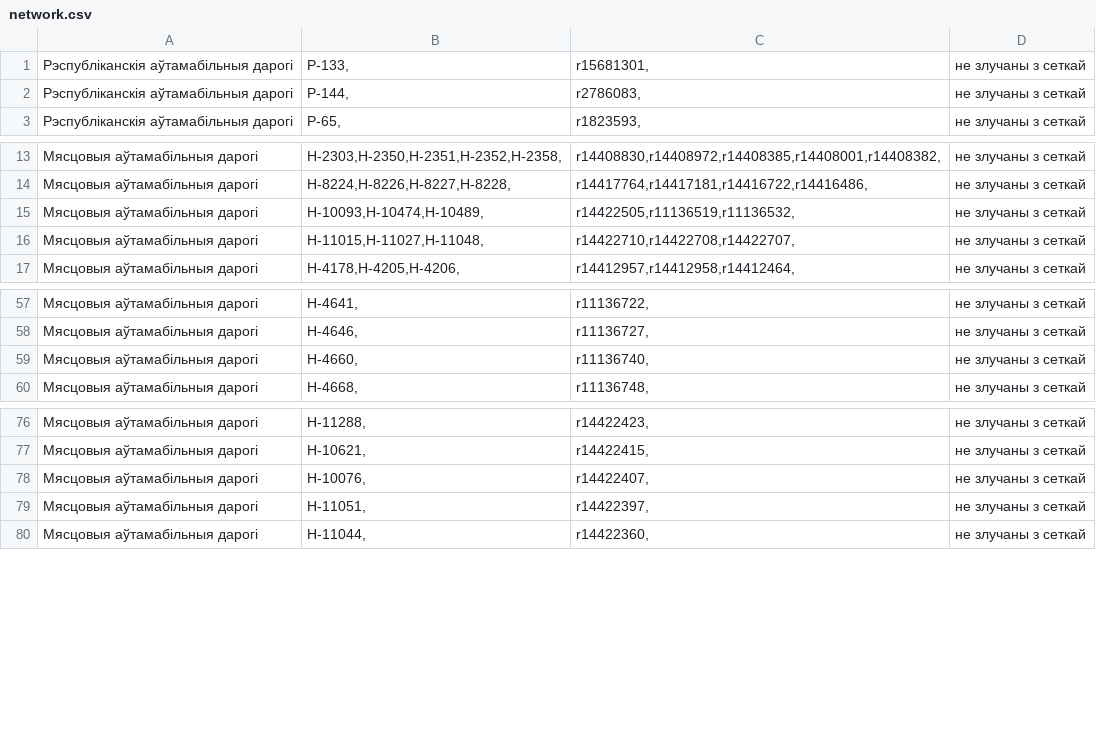
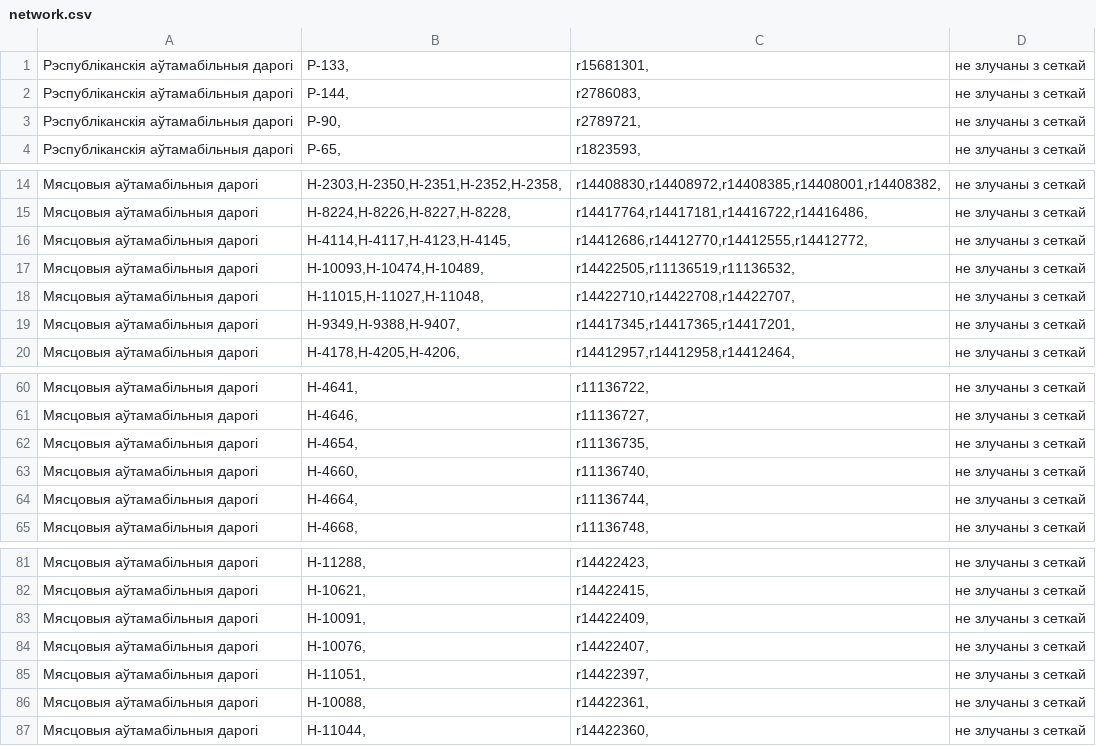
Before and after one commit to lidacity/osm-validator, a CSV file: docs/network.csv, drawn as a sheet; only a part is shown, gaps mark what is left out.

```diff
--- a/docs/network.csv
+++ b/docs/network.csv
@@ -2,2 +2,3 @@
 Рэспубліканскія аўтамабільныя дарогі;Р-144,;r2786083,;не злучаны з сеткай
+Рэспубліканскія аўтамабільныя дарогі;Р-90,;r2789721,;не злучаны з сеткай
 Рэспубліканскія аўтамабільныя дарогі;Р-65,;r1823593,;не злучаны з сеткай
@@ -14,4 +15,6 @@
 Мясцовыя аўтамабільныя дарогі;Н-8224,Н-8226,Н-8227,Н-8228,;r14417764,r14417181,r14416722,r14416486,;не злучаны з сеткай
+Мясцовыя аўтамабільныя дарогі;Н-4114,Н-4117,Н-4123,Н-4145,;r14412686,r14412770,r14412555,r14412772,;не злучаны з сеткай
 Мясцовыя аўтамабільныя дарогі;Н-10093,Н-10474,Н-10489,;r14422505,r11136519,r11136532,;не злучаны з сеткай
 Мясцовыя аўтамабільныя дарогі;Н-11015,Н-11027,Н-11048,;r14422710,r14422708,r14422707,;не злучаны з сеткай
+Мясцовыя аўтамабільныя дарогі;Н-9349,Н-9388,Н-9407,;r14417345,r14417365,r14417201,;не злучаны з сеткай
 Мясцовыя аўтамабільныя дарогі;Н-4178,Н-4205,Н-4206,;r14412957,r14412958,r14412464,;не злучаны з сеткай
@@ -58,3 +61,5 @@
 Мясцовыя аўтамабільныя дарогі;Н-4646,;r11136727,;не злучаны з сеткай
+Мясцовыя аўтамабільныя дарогі;Н-4654,;r11136735,;не злучаны з сеткай
 Мясцовыя аўтамабільныя дарогі;Н-4660,;r11136740,;не злучаны з сеткай
+Мясцовыя аўтамабільныя дарогі;Н-4664,;r11136744,;не злучаны з сеткай
 Мясцовыя аўтамабільныя дарогі;Н-4668,;r11136748,;не злучаны з сеткай
@@ -77,4 +82,6 @@
 Мясцовыя аўтамабільныя дарогі;Н-10621,;r14422415,;не злучаны з сеткай
+Мясцовыя аўтамабільныя дарогі;Н-10091,;r14422409,;не злучаны з сеткай
 Мясцовыя аўтамабільныя дарогі;Н-10076,;r14422407,;не злучаны з сеткай
 Мясцовыя аўтамабільныя дарогі;Н-11051,;r14422397,;не злучаны з сеткай
+Мясцовыя аўтамабільныя дарогі;Н-10088,;r14422361,;не злучаны з сеткай
 Мясцовыя аўтамабільныя дарогі;Н-11044,;r14422360,;не злучаны з сеткай
```
Also changed, not shown: docs/missing.csv, 7 other files.
